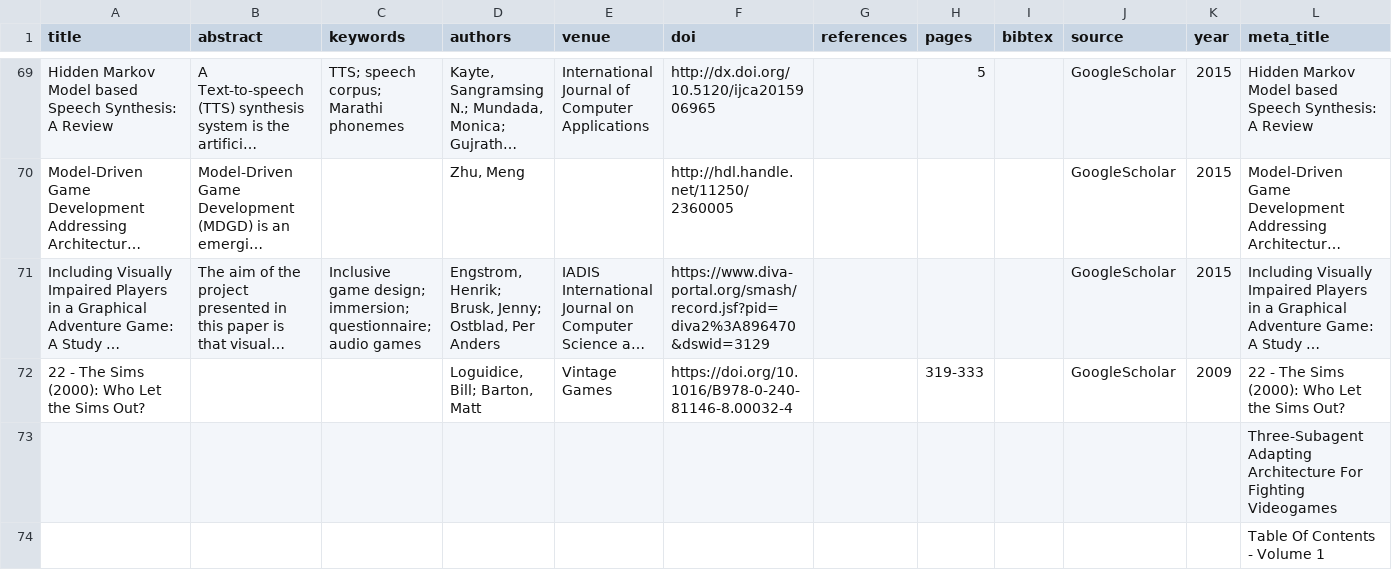
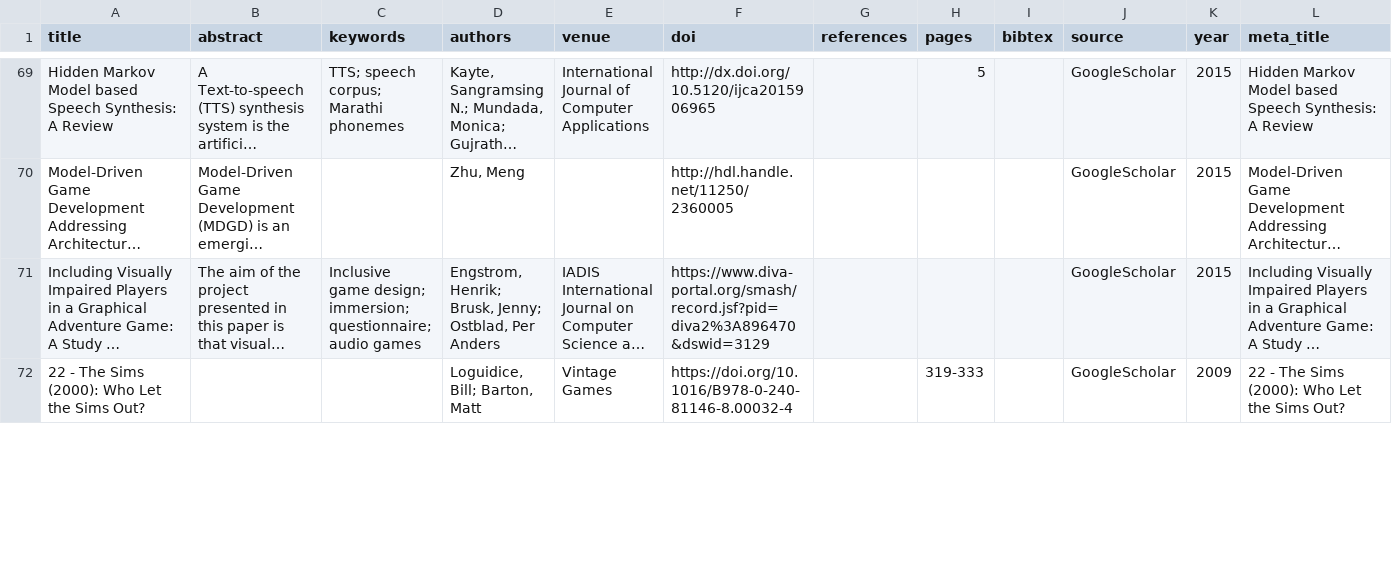
Before and after one commit to geodes-sms/IFT3150-ProjetCurationMetadonnees, a TSV file: Scripts/articles_extract_manually.tsv, drawn as a sheet; only a part is shown, gaps mark what is left out; long unchanged cells end in …; removed rows and columns are numbered as before the commit, all else as after; rows hold the shown columns only; the diff covers the shown part only; the diff names each change by its address in the sheet, - before the commit and + after, or states it on an @@ line.

```diff
--- a/Scripts/articles_extract_manually.tsv
+++ b/Scripts/articles_extract_manually.tsv
-row 73:  |  |  |  |  |  |  |  |  |  |  | Three-Subagent Adapting Architecture For Fighting Videogames
-row 74:  |  |  |  |  |  |  |  |  |  |  | Table Of Contents - Volume 1
```
Also changed, not shown: 1 added row and 1 removed row elsewhere in this file, 1 other file.
